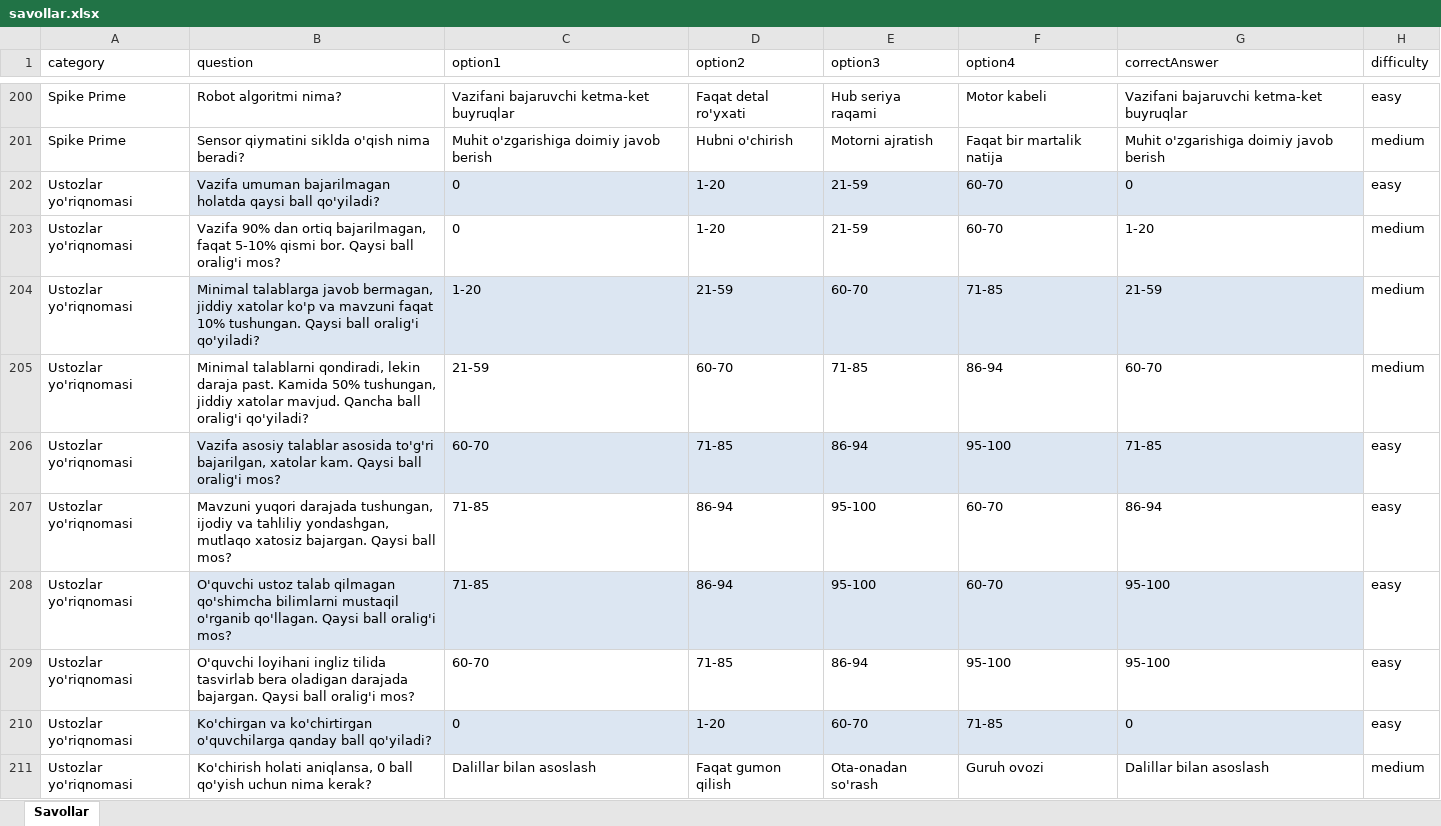
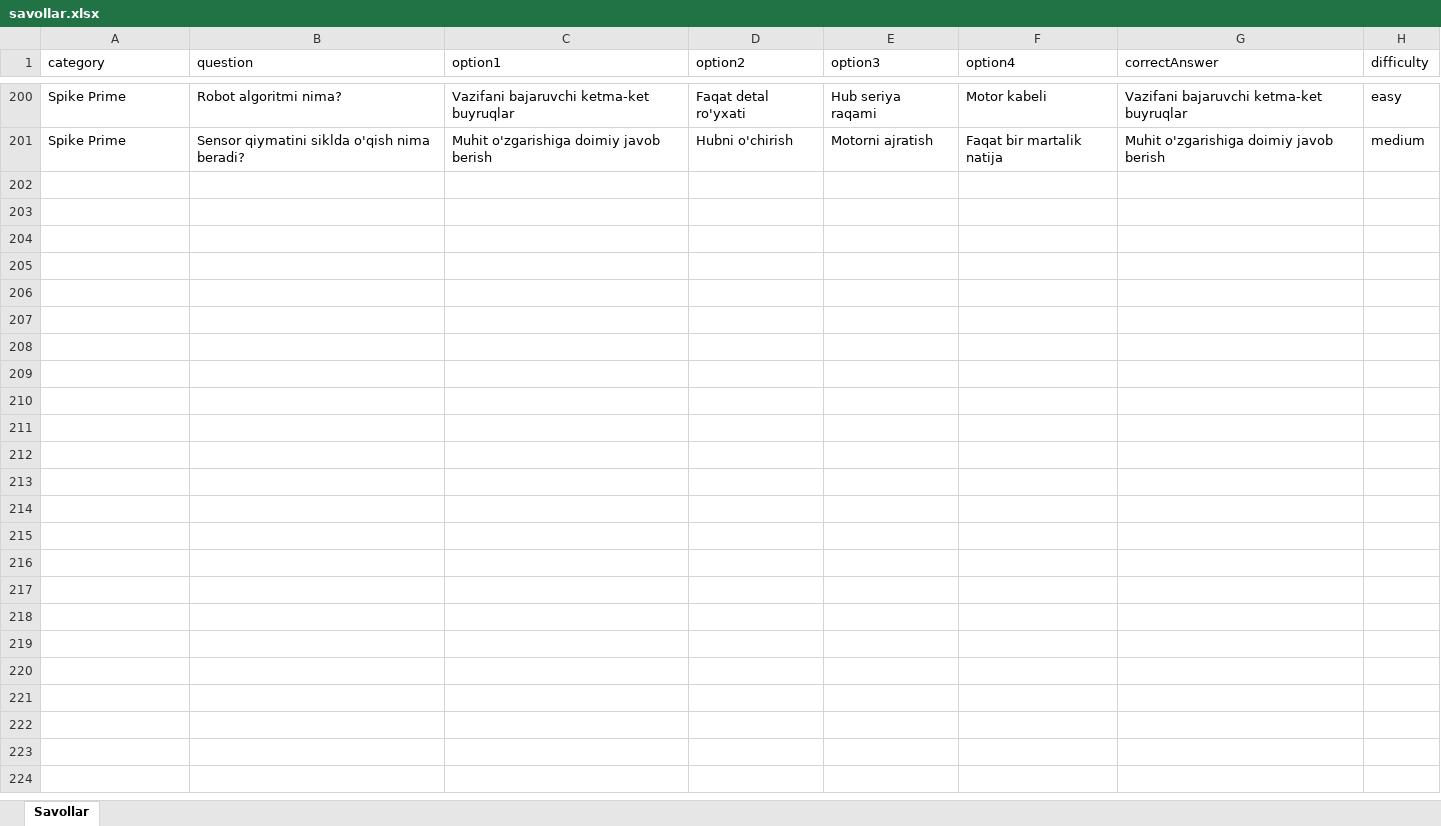
Before and after one commit to Orifjon5583/quizrobbit, an Excel workbook: savollar.xlsx, sheet Savollar, drawn as a sheet; only a part is shown, gaps mark what is left out; values as stored, in another font and other column widths than the file's, no borders; the diff covers the shown part only; the diff names each change by its address in the sheet, - before the commit and + after, or states it on an @@ line.

```diff
--- a/savollar.xlsx (sheet Savollar)
+++ b/savollar.xlsx (sheet Savollar)
-row 202: Ustozlar yo'riqnomasi | Vazifa umuman bajarilmagan holatda qaysi ball qo'yiladi? | 0 | 1-20 | 21-59 | 60-70 | 0 | easy
-row 203: Ustozlar yo'riqnomasi | Vazifa 90% dan ortiq bajarilmagan, faqat 5-10% qismi bor. Qaysi ball oralig'i mos? | 0 | 1-20 | 21-59 | 60-70 | 1-20 | medium
-row 204: Ustozlar yo'riqnomasi | Minimal talablarga javob bermagan, jiddiy xatolar ko'p va mavzuni faqat 10% tushungan. Qaysi ball oralig'i qo'yiladi? | 1-20 | 21-59 | 60-70 | 71-85 | 21-59 | medium
-row 205: Ustozlar yo'riqnomasi | Minimal talablarni qondiradi, lekin daraja past. Kamida 50% tushungan, jiddiy xatolar mavjud. Qancha ball oralig'i qo'yiladi? | 21-59 | 60-70 | 71-85 | 86-94 | 60-70 | medium
-row 206: Ustozlar yo'riqnomasi | Vazifa asosiy talablar asosida to'g'ri bajarilgan, xatolar kam. Qaysi ball oralig'i mos? | 60-70 | 71-85 | 86-94 | 95-100 | 71-85 | easy
-row 207: Ustozlar yo'riqnomasi | Mavzuni yuqori darajada tushungan, ijodiy va tahliliy yondashgan, mutlaqo xatosiz bajargan. Qaysi ball mos? | 71-85 | 86-94 | 95-100 | 60-70 | 86-94 | easy
-row 208: Ustozlar yo'riqnomasi | O'quvchi ustoz talab qilmagan qo'shimcha bilimlarni mustaqil o'rganib qo'llagan. Qaysi ball oralig'i mos? | 71-85 | 86-94 | 95-100 | 60-70 | 95-100 | easy
-row 209: Ustozlar yo'riqnomasi | O'quvchi loyihani ingliz tilida tasvirlab bera oladigan darajada bajargan. Qaysi ball oralig'i mos? | 60-70 | 71-85 | 86-94 | 95-100 | 95-100 | easy
-row 210: Ustozlar yo'riqnomasi | Ko'chirgan va ko'chirtirgan o'quvchilarga qanday ball qo'yiladi? | 0 | 1-20 | 60-70 | 71-85 | 0 | easy
-row 211: Ustozlar yo'riqnomasi | Ko'chirish holati aniqlansa, 0 ball qo'yish uchun nima kerak? | Dalillar bilan asoslash | Faqat gumon qilish | Ota-onadan so'rash | Guruh ovozi | Dalillar bilan asoslash | medium
```
Also changed, not shown: 127 removed rows elsewhere in this sheet, 11 other files.
